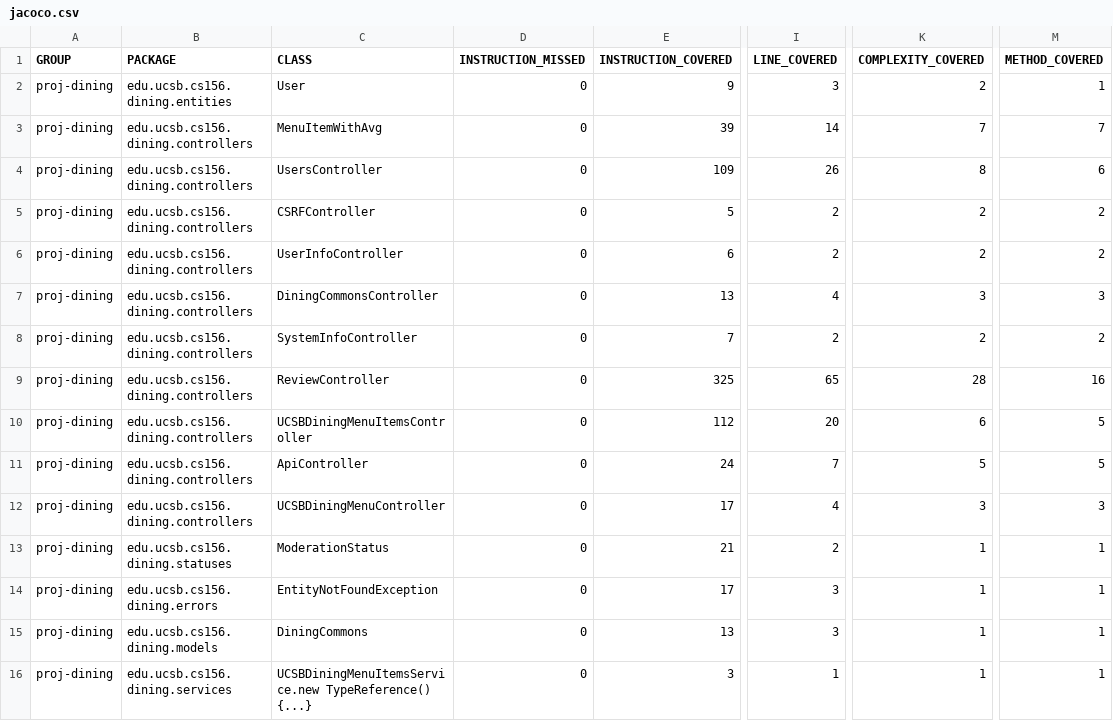
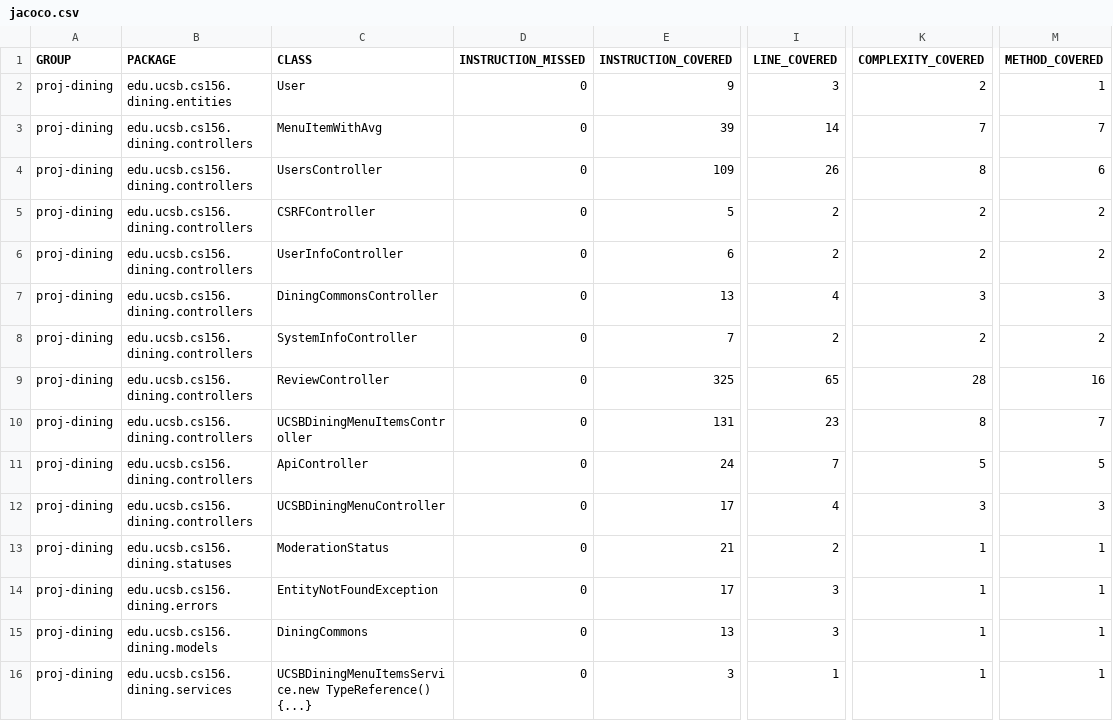
Before and after one commit to ucsb-cs156-s25/proj-dining-s25-04, a CSV file: prs/39/jacoco/jacoco.csv, drawn as a sheet; only a part is shown, gaps mark what is left out; the diff names each change by its address in the sheet, - before the commit and + after, or states it on an @@ line.

```diff
--- a/prs/39/jacoco/jacoco.csv
+++ b/prs/39/jacoco/jacoco.csv
-E10 (INSTRUCTION_COVERED): 112
+E10 (INSTRUCTION_COVERED): 131
-I10 (LINE_COVERED): 20
+I10 (LINE_COVERED): 23
-K10 (COMPLEXITY_COVERED): 6
+K10 (COMPLEXITY_COVERED): 8
-M10 (METHOD_COVERED): 5
+M10 (METHOD_COVERED): 7
```
Also changed, not shown: 8 other files.
